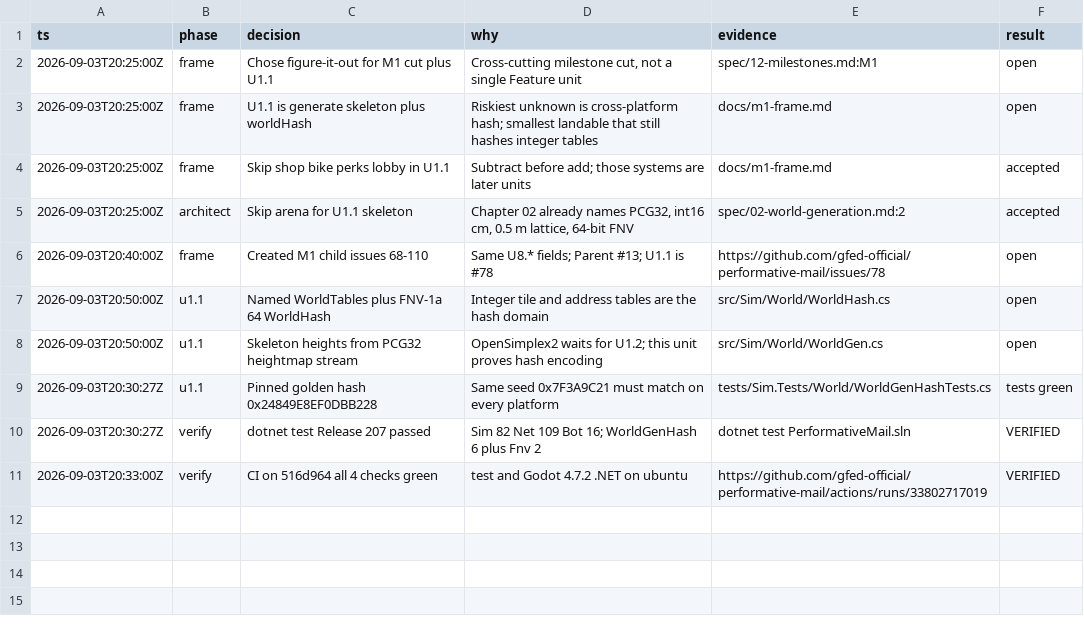
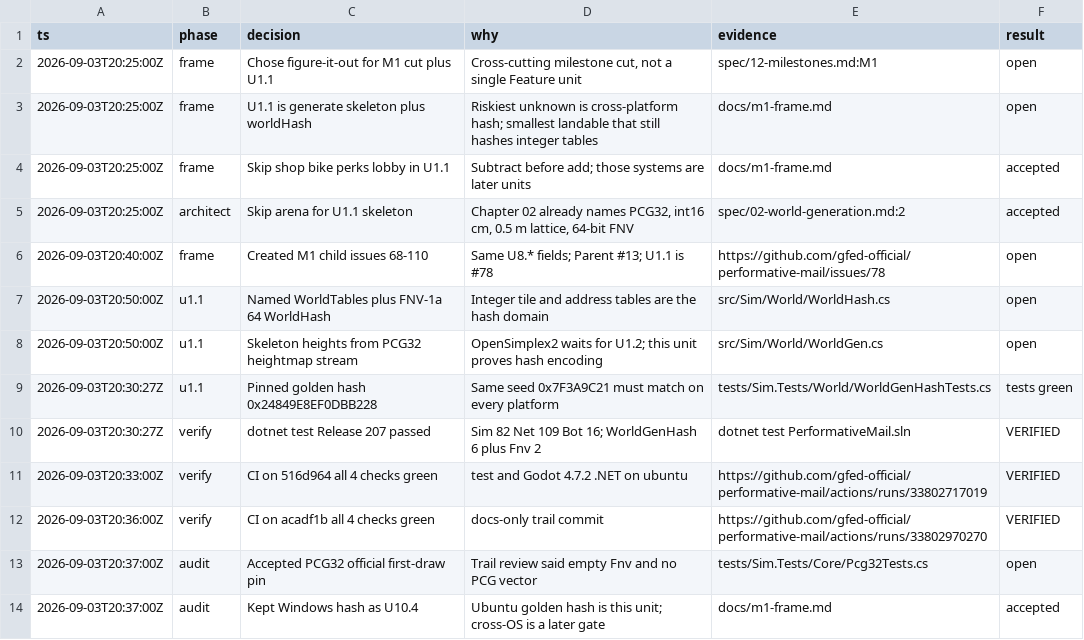
Before and after one commit to gfed-official/performative-mail, a TSV file: docs/m1-decisions.tsv, drawn as a sheet.

```diff
--- a/docs/m1-decisions.tsv
+++ b/docs/m1-decisions.tsv
@@ -11 +11,4 @@ ts	phase	decision	why	evidence	result
 2026-09-03T20:33:00Z	verify	CI on 516d964 all 4 checks green	test and Godot 4.7.2 .NET on ubuntu	https://github.com/gfed-official/performative-mail/actions/runs/33802717019	VERIFIED
+2026-09-03T20:36:00Z	verify	CI on acadf1b all 4 checks green	docs-only trail commit	https://github.com/gfed-official/performative-mail/actions/runs/33802970270	VERIFIED
+2026-09-03T20:37:00Z	audit	Accepted PCG32 official first-draw pin	Trail review said empty Fnv and no PCG vector	tests/Sim.Tests/Core/Pcg32Tests.cs	open
+2026-09-03T20:37:00Z	audit	Kept Windows hash as U10.4	Ubuntu golden hash is this unit; cross-OS is a later gate	docs/m1-frame.md	accepted
```
Also changed, not shown: 2 other files.
